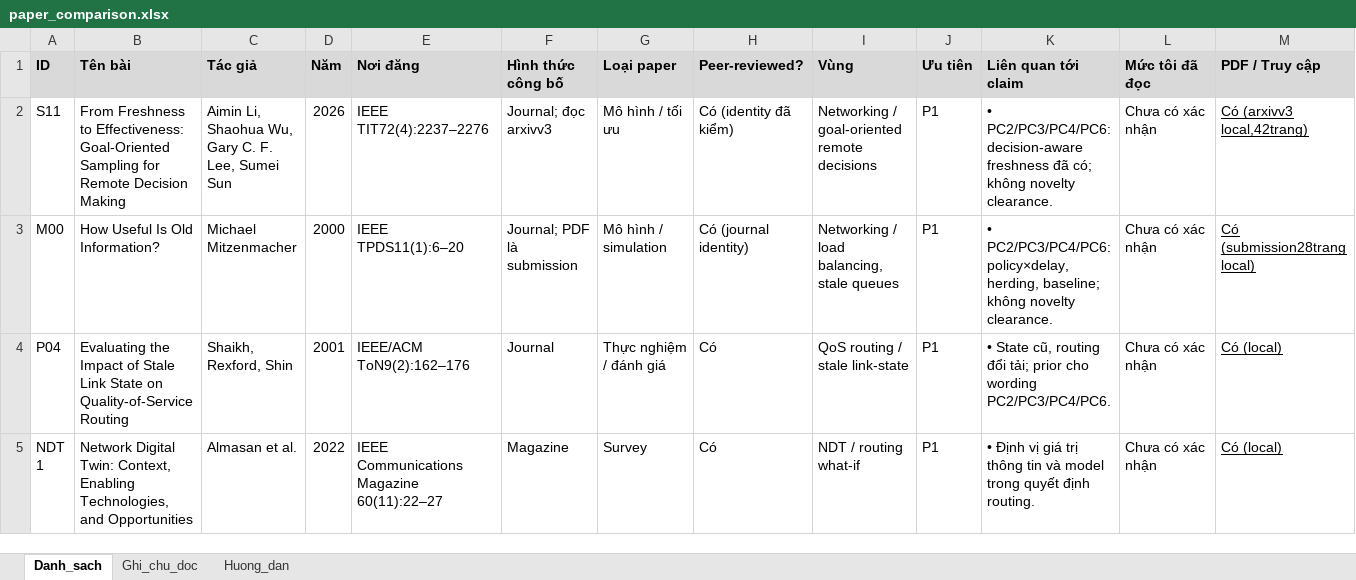
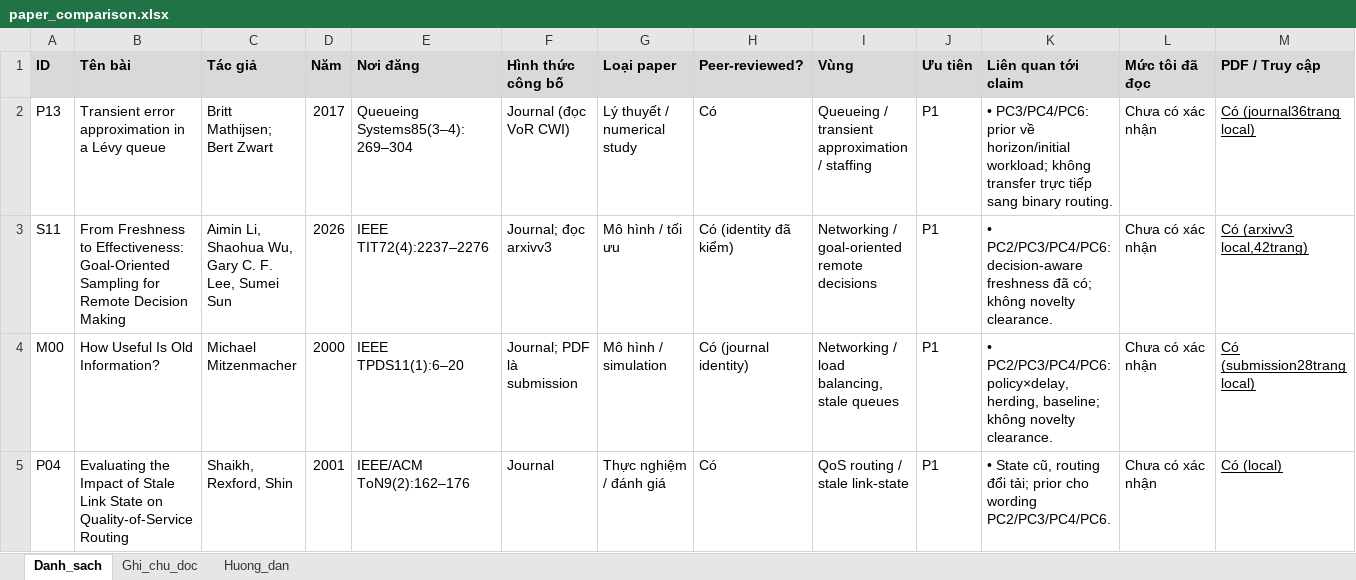
Before and after one commit to vantai13/state-model-regret, an Excel workbook: papers/paper_comparison.xlsx, sheet Danh_sach, drawn as a sheet; only a part is shown; the shorter side is filled out with more unchanged rows; values as stored, in another font and other column widths than the file's, no borders; rows hold the shown columns only; the diff names each change by its address in the sheet, - before the commit and + after, or states it on an @@ line.

Commit message:
Complete L2.6 Part B transient horizon checks and boundary

```diff
--- a/papers/paper_comparison.xlsx (sheet Danh_sach)
+++ b/papers/paper_comparison.xlsx (sheet Danh_sach)
+row 2: P13 | Transient error approximation in a Lévy queue | Britt Mathijsen; Bert Zwart | 2017 | Queueing Systems85(3–4):269–304 | Journal (đọc VoR CWI) | Lý thuyết / numerical study | Có | Queueing / transient approximation / staffing | P1 | • PC3/PC4/PC6: prior về horizon/initial workload; không transfer trực tiếp sang binary routing. | Chưa có xác nhận | Có (journal36trang local)
```
Also changed, not shown: sheet Ghi_chu_doc, sheet Huong_dan, 39 other files.
